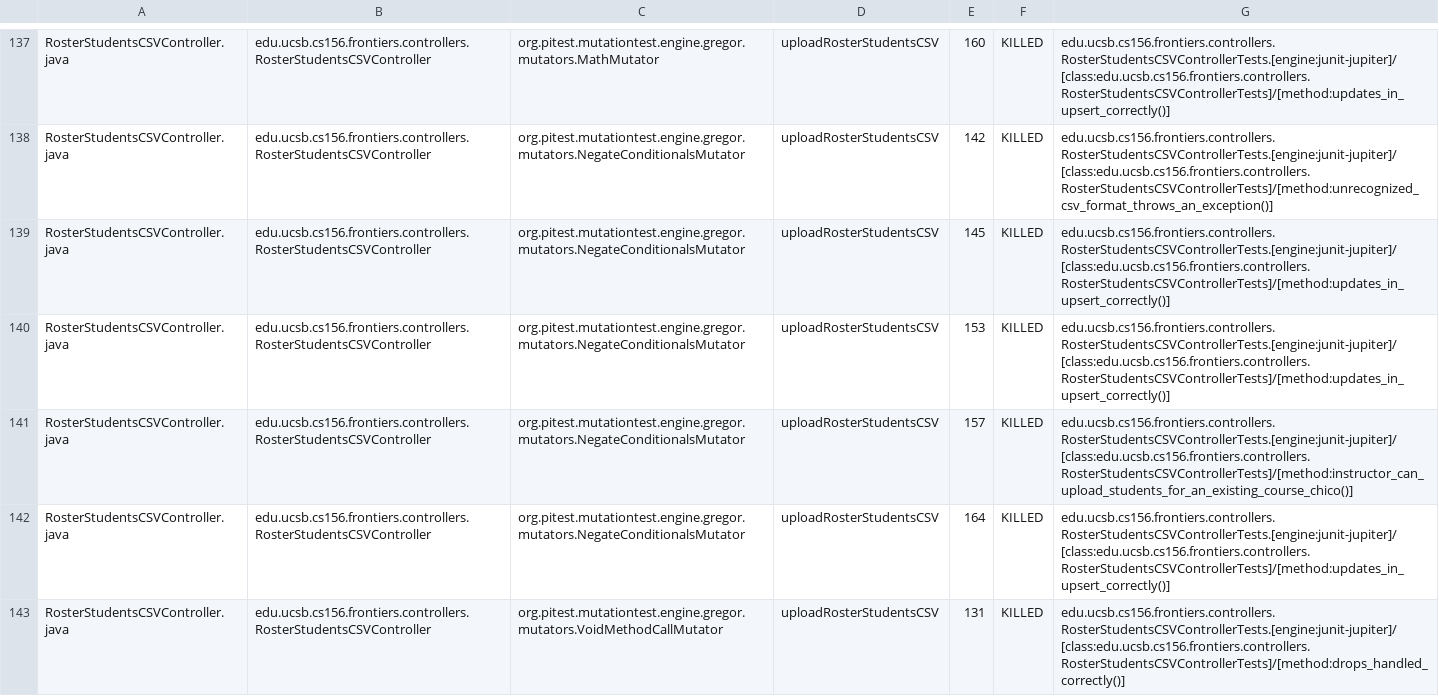
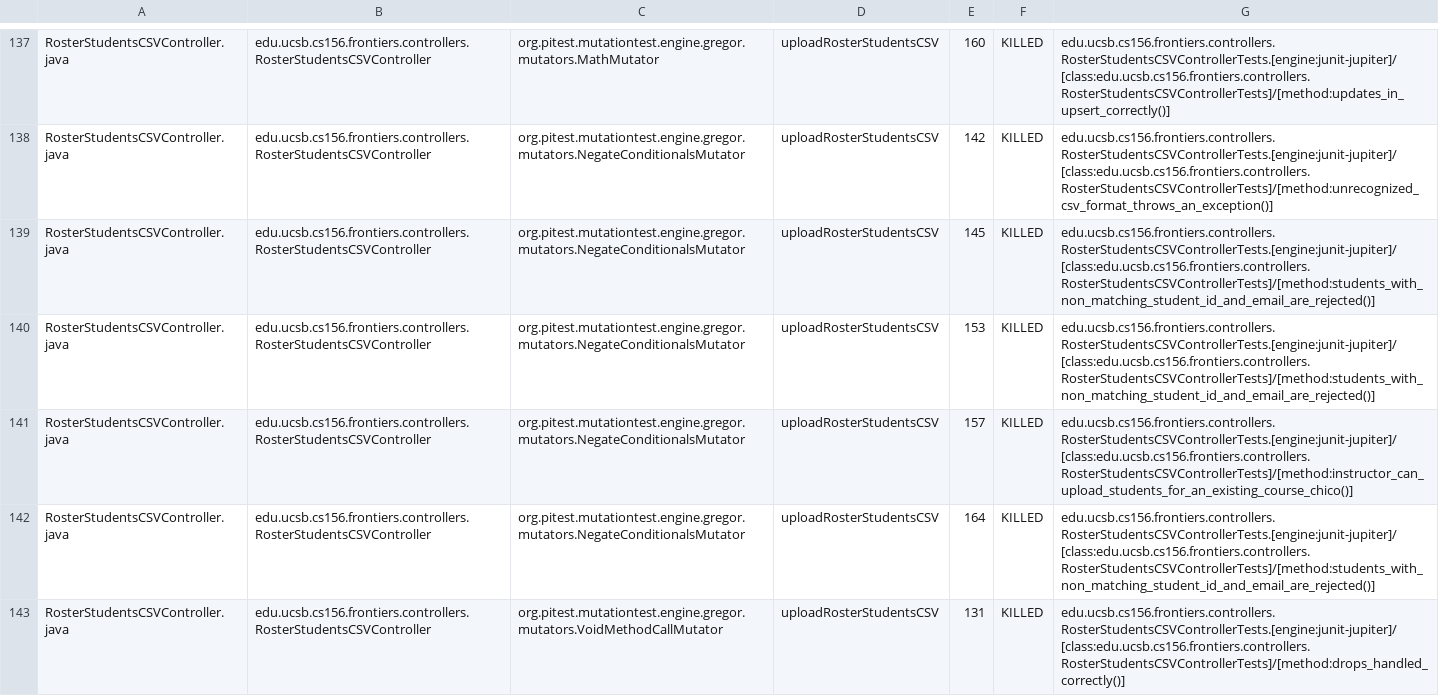
Before and after one commit to ucsb-cs156-f25/proj-frontiers-f25-09, a CSV file: prs/49/pitest/mutations.csv, drawn as a sheet; only a part is shown, gaps mark what is left out; the diff covers the shown part only.

Commit message:
Deploying to gh-pages from @ ucsb-cs156-f25/proj-frontiers-f25-09@4cfd0ed5ef7b4f2690874e77665ee579281759b7 🚀

```diff
--- a/prs/49/pitest/mutations.csv
+++ b/prs/49/pitest/mutations.csv
@@ -138,6 +138,6 @@ RosterStudentsCSVController.java,edu.ucsb.cs156.frontiers.controllers.RosterStud
 RosterStudentsCSVController.java,edu.ucsb.cs156.frontiers.controllers.RosterStudentsCSVController,org.pitest.mutationtest.engine.gregor.mutators.NegateConditionalsMutator,uploadRosterStudentsCSV,142,KILLED,edu.ucsb.cs156.frontiers.controllers.RosterStudentsCSVControllerTests.[engine:junit-jupiter]/[class:edu.ucsb.cs156.frontiers.controllers.RosterStudentsCSVControllerTests]/[method:unrecognized_csv_format_throws_an_exception()]
-RosterStudentsCSVController.java,edu.ucsb.cs156.frontiers.controllers.RosterStudentsCSVController,org.pitest.mutationtest.engine.gregor.mutators.NegateConditionalsMutator,uploadRosterStudentsCSV,145,KILLED,edu.ucsb.cs156.frontiers.controllers.RosterStudentsCSVControllerTests.[engine:junit-jupiter]/[class:edu.ucsb.cs156.frontiers.controllers.RosterStudentsCSVControllerTests]/[method:updates_in_upsert_correctly()]
-RosterStudentsCSVController.java,edu.ucsb.cs156.frontiers.controllers.RosterStudentsCSVController,org.pitest.mutationtest.engine.gregor.mutators.NegateConditionalsMutator,uploadRosterStudentsCSV,153,KILLED,edu.ucsb.cs156.frontiers.controllers.RosterStudentsCSVControllerTests.[engine:junit-jupiter]/[class:edu.ucsb.cs156.frontiers.controllers.RosterStudentsCSVControllerTests]/[method:updates_in_upsert_correctly()]
+RosterStudentsCSVController.java,edu.ucsb.cs156.frontiers.controllers.RosterStudentsCSVController,org.pitest.mutationtest.engine.gregor.mutators.NegateConditionalsMutator,uploadRosterStudentsCSV,145,KILLED,edu.ucsb.cs156.frontiers.controllers.RosterStudentsCSVControllerTests.[engine:junit-jupiter]/[class:edu.ucsb.cs156.frontiers.controllers.RosterStudentsCSVControllerTests]/[method:students_with_non_matching_student_id_and_email_are_rejected()]
+RosterStudentsCSVController.java,edu.ucsb.cs156.frontiers.controllers.RosterStudentsCSVController,org.pitest.mutationtest.engine.gregor.mutators.NegateConditionalsMutator,uploadRosterStudentsCSV,153,KILLED,edu.ucsb.cs156.frontiers.controllers.RosterStudentsCSVControllerTests.[engine:junit-jupiter]/[class:edu.ucsb.cs156.frontiers.controllers.RosterStudentsCSVControllerTests]/[method:students_with_non_matching_student_id_and_email_are_rejected()]
 RosterStudentsCSVController.java,edu.ucsb.cs156.frontiers.controllers.RosterStudentsCSVController,org.pitest.mutationtest.engine.gregor.mutators.NegateConditionalsMutator,uploadRosterStudentsCSV,157,KILLED,edu.ucsb.cs156.frontiers.controllers.RosterStudentsCSVControllerTests.[engine:junit-jupiter]/[class:edu.ucsb.cs156.frontiers.controllers.RosterStudentsCSVControllerTests]/[method:instructor_can_upload_students_for_an_existing_course_chico()]
-RosterStudentsCSVController.java,edu.ucsb.cs156.frontiers.controllers.RosterStudentsCSVController,org.pitest.mutationtest.engine.gregor.mutators.NegateConditionalsMutator,uploadRosterStudentsCSV,164,KILLED,edu.ucsb.cs156.frontiers.controllers.RosterStudentsCSVControllerTests.[engine:junit-jupiter]/[class:edu.ucsb.cs156.frontiers.controllers.RosterStudentsCSVControllerTests]/[method:updates_in_upsert_correctly()]
+RosterStudentsCSVController.java,edu.ucsb.cs156.frontiers.controllers.RosterStudentsCSVController,org.pitest.mutationtest.engine.gregor.mutators.NegateConditionalsMutator,uploadRosterStudentsCSV,164,KILLED,edu.ucsb.cs156.frontiers.controllers.RosterStudentsCSVControllerTests.[engine:junit-jupiter]/[class:edu.ucsb.cs156.frontiers.controllers.RosterStudentsCSVControllerTests]/[method:students_with_non_matching_student_id_and_email_are_rejected()]
 RosterStudentsCSVController.java,edu.ucsb.cs156.frontiers.controllers.RosterStudentsCSVController,org.pitest.mutationtest.engine.gregor.mutators.VoidMethodCallMutator,uploadRosterStudentsCSV,131,KILLED,edu.ucsb.cs156.frontiers.controllers.RosterStudentsCSVControllerTests.[engine:junit-jupiter]/[class:edu.ucsb.cs156.frontiers.controllers.RosterStudentsCSVControllerTests]/[method:drops_handled_correctly()]
```
Also changed, not shown: 46 edited cells elsewhere in this file, 52 other files.
